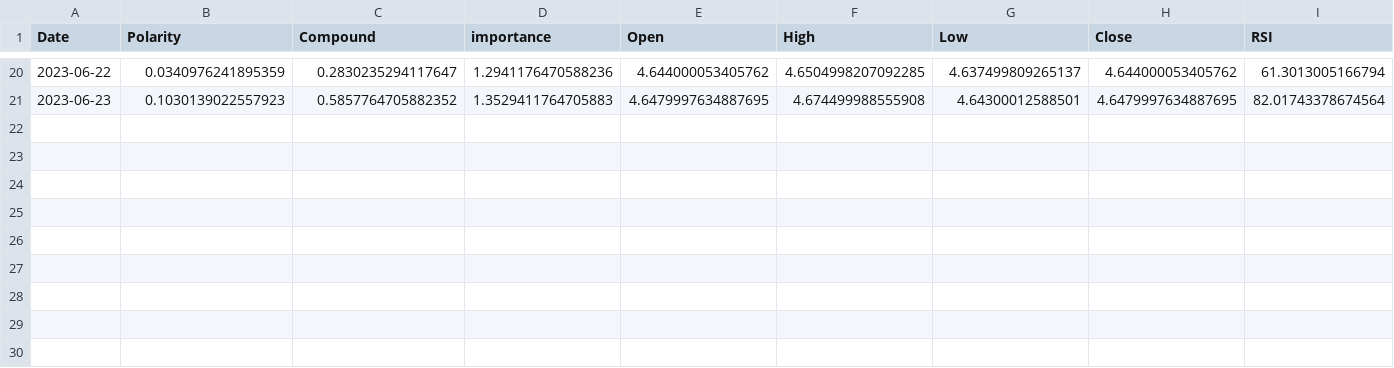
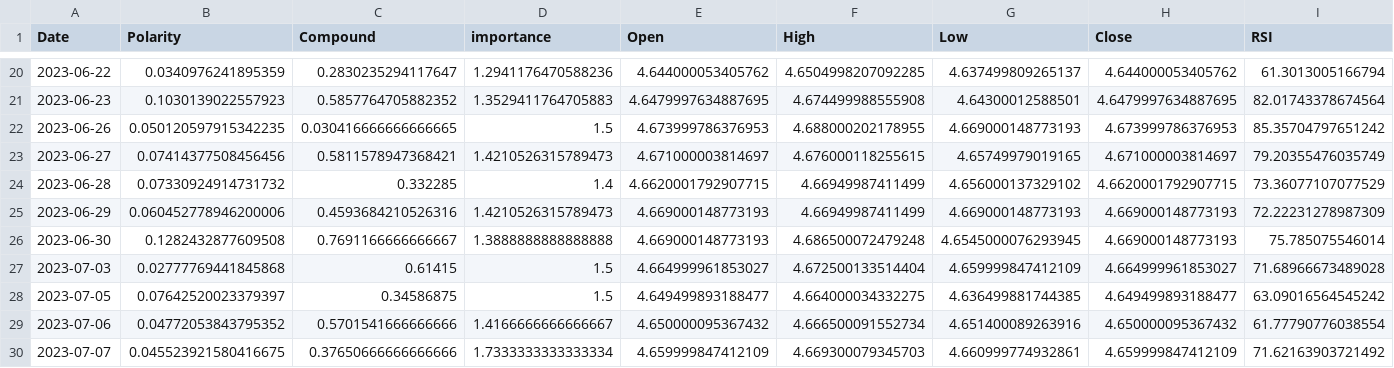
Before and after one commit to NursaraAin/ForexTrend_NewsSentiment, a CSV file: daily_predict.csv, drawn as a sheet; only a part is shown, gaps mark what is left out; rows hold the shown columns only; the diff names each change by its address in the sheet, - before the commit and + after, or states it on an @@ line.

```diff
--- a/daily_predict.csv
+++ b/daily_predict.csv
+row 22: 2023-06-26 | 0.050120597915342235 | 0.030416666666666665 | 1.5 | 4.673999786376953 | 4.688000202178955 | 4.669000148773193 | 4.673999786376953 | 85.35704797651242
+row 23: 2023-06-27 | 0.07414377508456456 | 0.5811578947368421 | 1.4210526315789473 | 4.671000003814697 | 4.676000118255615 | 4.65749979019165 | 4.671000003814697 | 79.20355476035749
+row 24: 2023-06-28 | 0.07330924914731732 | 0.332285 | 1.4 | 4.6620001792907715 | 4.66949987411499 | 4.656000137329102 | 4.6620001792907715 | 73.36077107077529
+row 25: 2023-06-29 | 0.060452778946200006 | 0.4593684210526316 | 1.4210526315789473 | 4.669000148773193 | 4.66949987411499 | 4.669000148773193 | 4.669000148773193 | 72.22231278987309
+row 26: 2023-06-30 | 0.1282432877609508 | 0.7691166666666667 | 1.3888888888888888 | 4.669000148773193 | 4.686500072479248 | 4.6545000076293945 | 4.669000148773193 | 75.785075546014
+row 27: 2023-07-03 | 0.02777769441845868 | 0.61415 | 1.5 | 4.664999961853027 | 4.672500133514404 | 4.659999847412109 | 4.664999961853027 | 71.68966673489028
+row 28: 2023-07-05 | 0.07642520023379397 | 0.34586875 | 1.5 | 4.649499893188477 | 4.664000034332275 | 4.636499881744385 | 4.649499893188477 | 63.09016564545242
+row 29: 2023-07-06 | 0.04772053843795352 | 0.5701541666666666 | 1.4166666666666667 | 4.650000095367432 | 4.666500091552734 | 4.651400089263916 | 4.650000095367432 | 61.77790776038554
+row 30: 2023-07-07 | 0.045523921580416675 | 0.37650666666666666 | 1.7333333333333334 | 4.659999847412109 | 4.669300079345703 | 4.660999774932861 | 4.659999847412109 | 71.62163903721492
```
Also changed, not shown: saved.csv.
